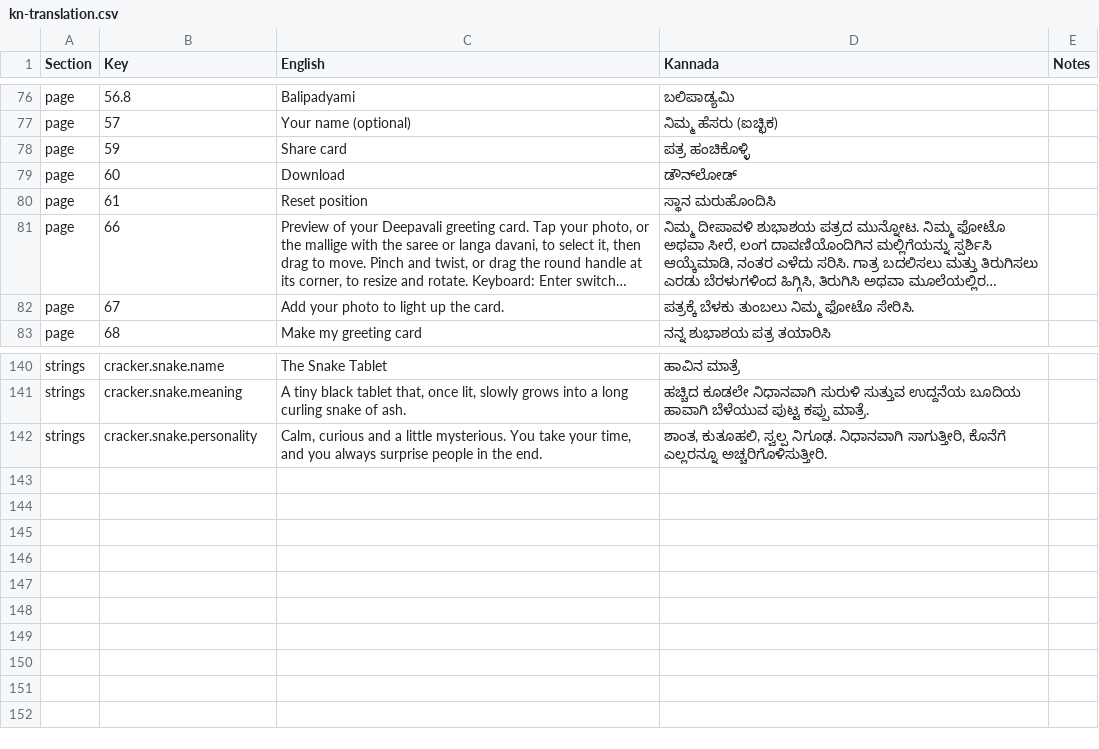
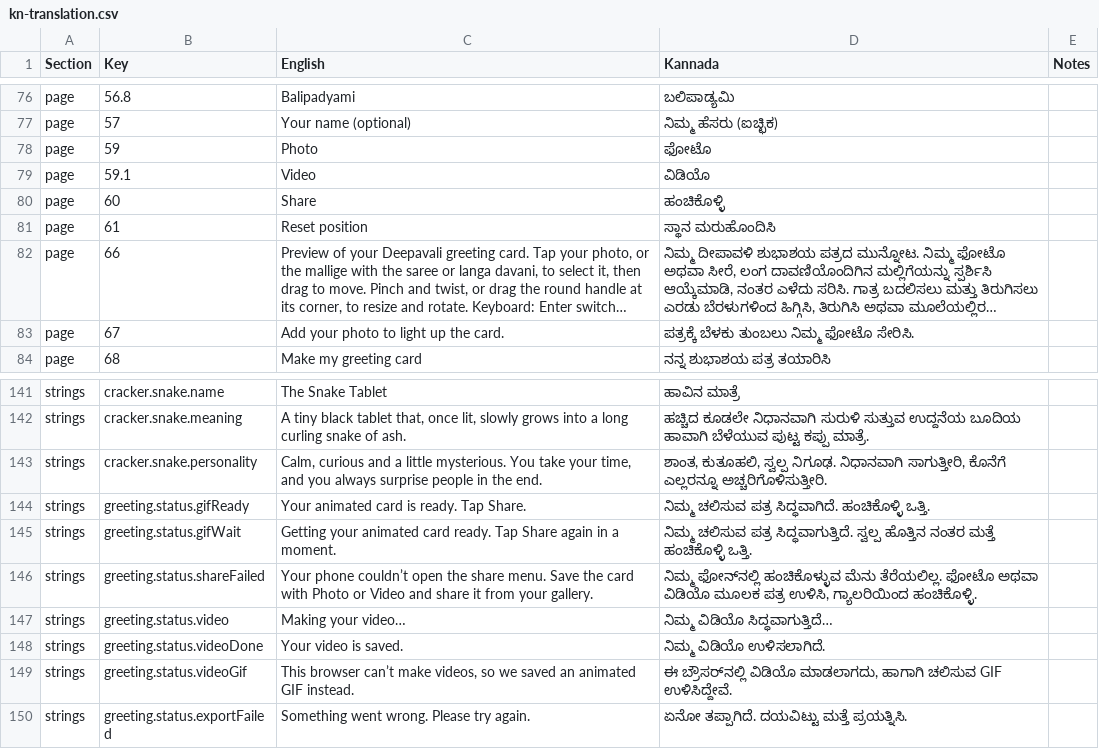
Before and after one commit to product-TPML/deepawali, a CSV file: content/i18n/kn-translation.csv, drawn as a sheet; only a part is shown, gaps mark what is left out; long unchanged cells end in ….

```diff
--- a/content/i18n/kn-translation.csv
+++ b/content/i18n/kn-translation.csv
@@ -77,4 +77,5 @@ page,56.8,Balipadyami,ಬಲಿಪಾಡ್ಯಮಿ,
 page,57,Your name (optional),ನಿಮ್ಮ ಹೆಸರು (ಐಚ್ಛಿಕ),
-page,59,Share card,ಪತ್ರ ಹಂಚಿಕೊಳ್ಳಿ,
-page,60,Download,ಡೌನ್‌ಲೋಡ್,
+page,59,Photo,ಫೋಟೊ,
+page,59.1,Video,ವಿಡಿಯೊ,
+page,60,Share,ಹಂಚಿಕೊಳ್ಳಿ,
 page,61,Reset position,ಸ್ಥಾನ ಮರುಹೊಂದಿಸಿ,
@@ -142 +143,8 @@ strings,cracker.snake.meaning,"A tiny black tablet that, once lit, slowly grows
 strings,cracker.snake.personality,"Calm, curious and a little mysterious. You take your time, and you always surprise people in the end.","ಶಾಂತ, ಕುತೂಹಲಿ, ಸ್ವಲ್ಪ ನಿಗೂಢ. ನಿಧಾನವಾಗಿ ಸಾಗುತ್ತೀರಿ, ಕೊನೆಗೆ ಎಲ್ಲರನ್ನೂ ಅಚ್ಚರಿಗೊಳಿಸುತ್ತೀರಿ.",
+strings,greeting.status.gifReady,Your animated card is ready. Tap Share.,ನಿಮ್ಮ ಚಲಿಸುವ ಪತ್ರ ಸಿದ್ಧವಾಗಿದೆ. ಹಂಚಿಕೊಳ್ಳಿ ಒತ್ತಿ.,
+strings,greeting.status.gifWait,Getting your animated card ready. Tap Share again in a moment.,ನಿಮ್ಮ ಚಲಿಸುವ ಪತ್ರ ಸಿದ್ಧವಾಗುತ್ತಿದೆ. ಸ್ವಲ್ಪ ಹೊತ್ತಿನ ನಂತರ ಮತ್ತೆ ಹಂಚಿಕೊಳ್ಳಿ ಒತ್ತಿ.,
+strings,greeting.status.shareFailed,Your phone couldn’t open the share menu. Save the card with Photo or Video and share it from your gallery.,"ನಿಮ್ಮ ಫೋನ್‌ನಲ್ಲಿ ಹಂಚಿಕೊಳ್ಳುವ ಮೆನು ತೆರೆಯಲಿಲ್ಲ. ಫೋಟೊ ಅಥವಾ ವಿಡಿಯೊ ಮೂಲಕ ಪತ್ರ ಉಳಿಸಿ, ಗ್ಯಾಲರಿಯಿಂದ ಹಂಚಿಕೊಳ್ಳಿ.",
+strings,greeting.status.video,Making your video…,ನಿಮ್ಮ ವಿಡಿಯೊ ಸಿದ್ಧವಾಗುತ್ತಿದೆ…,
+strings,greeting.status.videoDone,Your video is saved.,ನಿಮ್ಮ ವಿಡಿಯೊ ಉಳಿಸಲಾಗಿದೆ.,
+strings,greeting.status.videoGif,"This browser can’t make videos, so we saved an animated GIF instead.","ಈ ಬ್ರೌಸರ್‌ನಲ್ಲಿ ವಿಡಿಯೊ ಮಾಡಲಾಗದು, ಹಾಗಾಗಿ ಚಲಿಸುವ GIF ಉಳಿಸಿದ್ದೇವೆ.",
+strings,greeting.status.exportFailed,Something went wrong. Please try again.,ಏನೋ ತಪ್ಪಾಗಿದೆ. ದಯವಿಟ್ಟು ಮತ್ತೆ ಪ್ರಯತ್ನಿಸಿ.,
```
Also changed, not shown: 5 other files.
